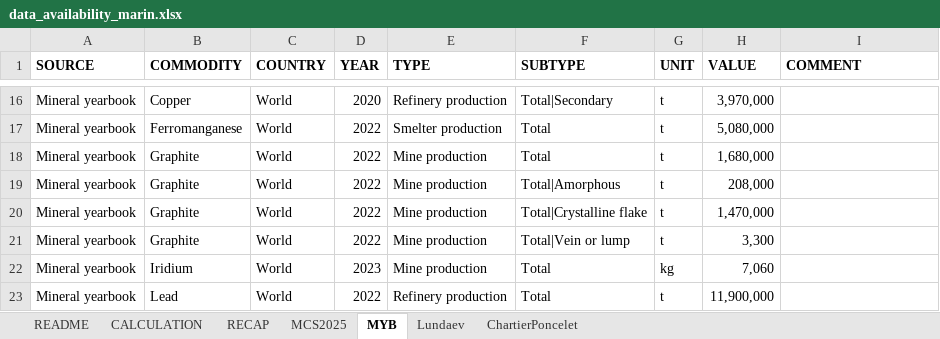
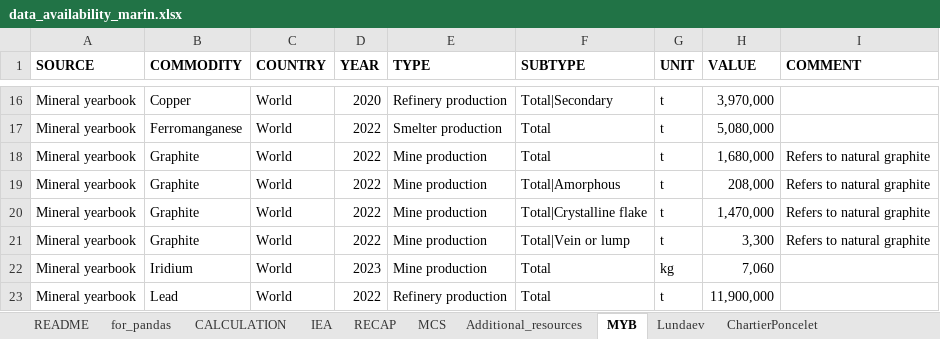
Before and after one commit to marpellan/plca_metals, an Excel workbook: data/data_minerals/data_availability_marin.xlsx, sheet MYB, drawn as a sheet; only a part is shown, gaps mark what is left out; values as stored, in another font and other column widths than the file's, no borders; the diff names each change by its address in the sheet, - before the commit and + after, or states it on an @@ line.

```diff
--- a/data/data_minerals/data_availability_marin.xlsx (sheet MYB)
+++ b/data/data_minerals/data_availability_marin.xlsx (sheet MYB)
-sheet tab: MCS2025
+sheet tab: MCS
+sheet tab: for_pandas
+sheet tab: IEA
+sheet tab: Additional_resources
-I18:I21 (COMMENT): (empty)
+I18:I21 (COMMENT): Refers to natural graphite
```
Also changed, not shown: sheet MCS, sheet ChartierPoncelet, sheet CALCULATION, sheet README, data/data_metals.xlsx, 43 other files.
